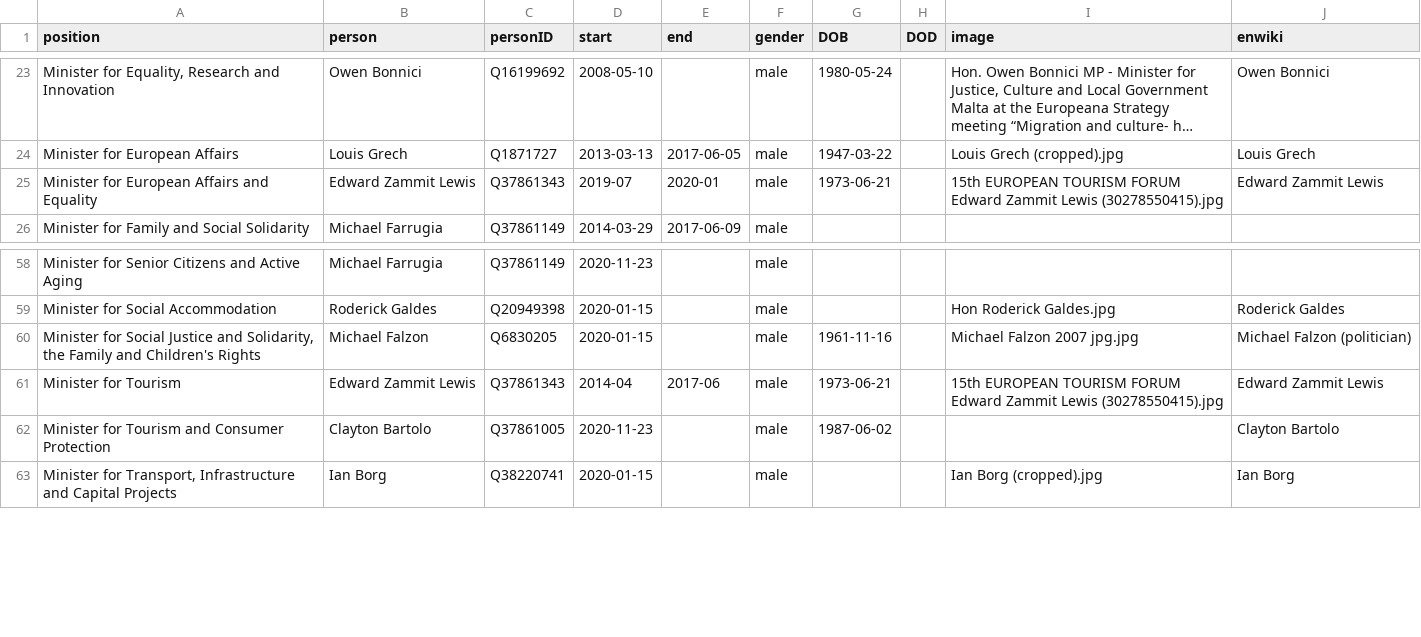
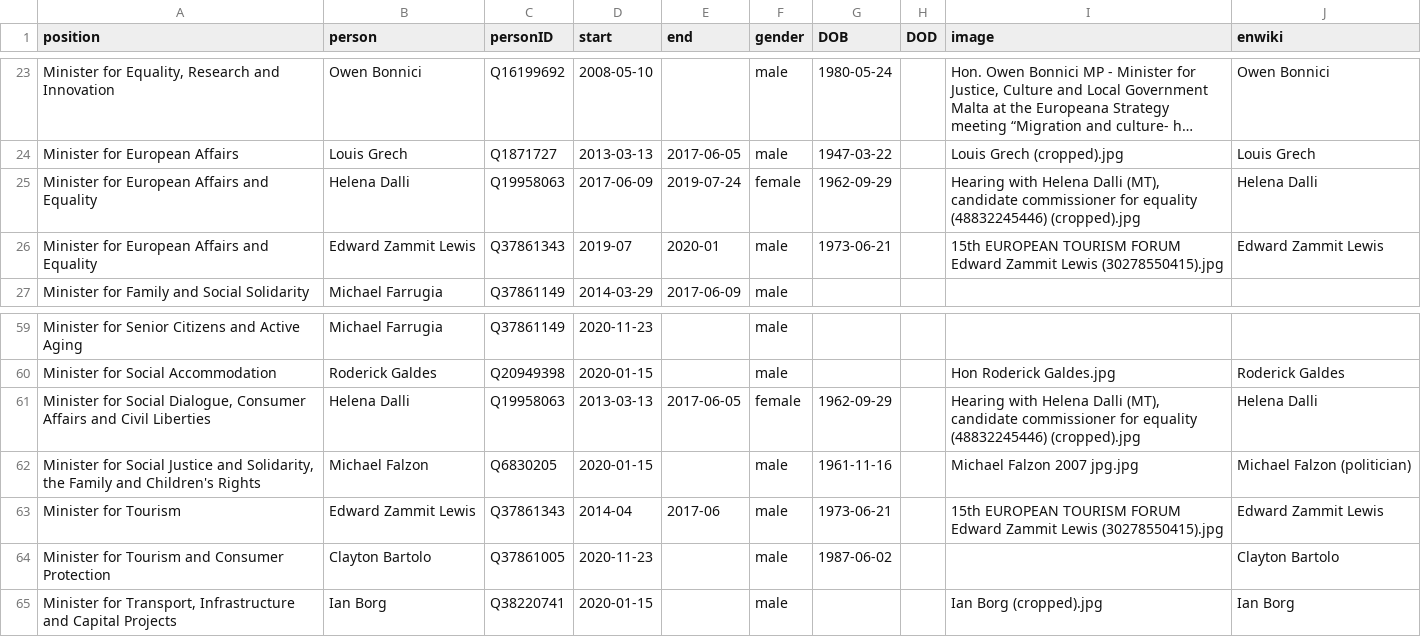
Before and after one commit to every-politician-scrapers/malta-ministers, a CSV file: html/holders21.csv, drawn as a sheet; only a part is shown, gaps mark what is left out; long unchanged cells end in …; the diff names each change by its address in the sheet, - before the commit and + after, or states it on an @@ line.

```diff
--- a/html/holders21.csv
+++ b/html/holders21.csv
+row 25: Minister for European Affairs and Equality | Helena Dalli | Q19958063 | 2017-06-09 | 2019-07-24 | female | 1962-09-29 |  | Hearing with Helena Dalli (MT), candidate commissioner for equality (48832245446) (cropped).jpg | Helena Dalli
+row 61: Minister for Social Dialogue, Consumer Affairs and Civil Liberties | Helena Dalli | Q19958063 | 2013-03-13 | 2017-06-05 | female | 1962-09-29 |  | Hearing with Helena Dalli (MT), candidate commissioner for equality (48832245446) (cropped).jpg | Helena Dalli
```
Also changed, not shown: html/positions.csv.
